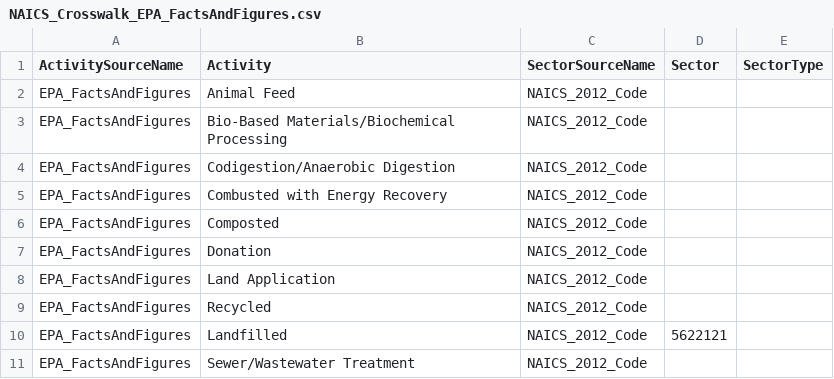
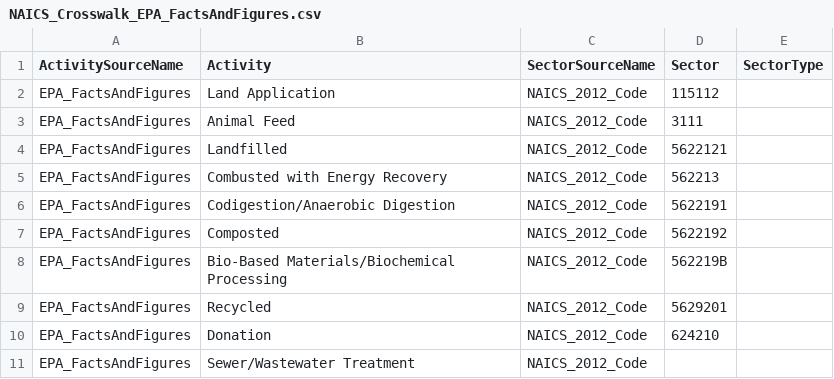
Before and after one commit to USEPA/flowsa, a CSV file: flowsa/data/activitytosectormapping/NAICS_Crosswalk_EPA_FactsAndFigures.csv, drawn as a sheet.

Commit message:
push updates to ff csv

```diff
--- a/flowsa/data/activitytosectormapping/NAICS_Crosswalk_EPA_FactsAndFigures.csv
+++ b/flowsa/data/activitytosectormapping/NAICS_Crosswalk_EPA_FactsAndFigures.csv
@@ -1,11 +1,11 @@
 ActivitySourceName,Activity,SectorSourceName,Sector,SectorType
-EPA_FactsAndFigures,Animal Feed,NAICS_2012_Code,,
-EPA_FactsAndFigures,Bio-Based Materials/Biochemical Processing,NAICS_2012_Code,,
-EPA_FactsAndFigures,Codigestion/Anaerobic Digestion,NAICS_2012_Code,,
-EPA_FactsAndFigures,Combusted with Energy Recovery,NAICS_2012_Code,,
-EPA_FactsAndFigures,Composted,NAICS_2012_Code,,
-EPA_FactsAndFigures,Donation,NAICS_2012_Code,,
-EPA_FactsAndFigures,Land Application,NAICS_2012_Code,,
-EPA_FactsAndFigures,Recycled,NAICS_2012_Code,,
+EPA_FactsAndFigures,Land Application,NAICS_2012_Code,115112,
+EPA_FactsAndFigures,Animal Feed,NAICS_2012_Code,3111,
 EPA_FactsAndFigures,Landfilled,NAICS_2012_Code,5622121,
+EPA_FactsAndFigures,Combusted with Energy Recovery,NAICS_2012_Code,562213,
+EPA_FactsAndFigures,Codigestion/Anaerobic Digestion,NAICS_2012_Code,5622191,
+EPA_FactsAndFigures,Composted,NAICS_2012_Code,5622192,
+EPA_FactsAndFigures,Bio-Based Materials/Biochemical Processing,NAICS_2012_Code,562219B,
+EPA_FactsAndFigures,Recycled,NAICS_2012_Code,5629201,
+EPA_FactsAndFigures,Donation,NAICS_2012_Code,624210,
 EPA_FactsAndFigures,Sewer/Wastewater Treatment,NAICS_2012_Code,,
```
